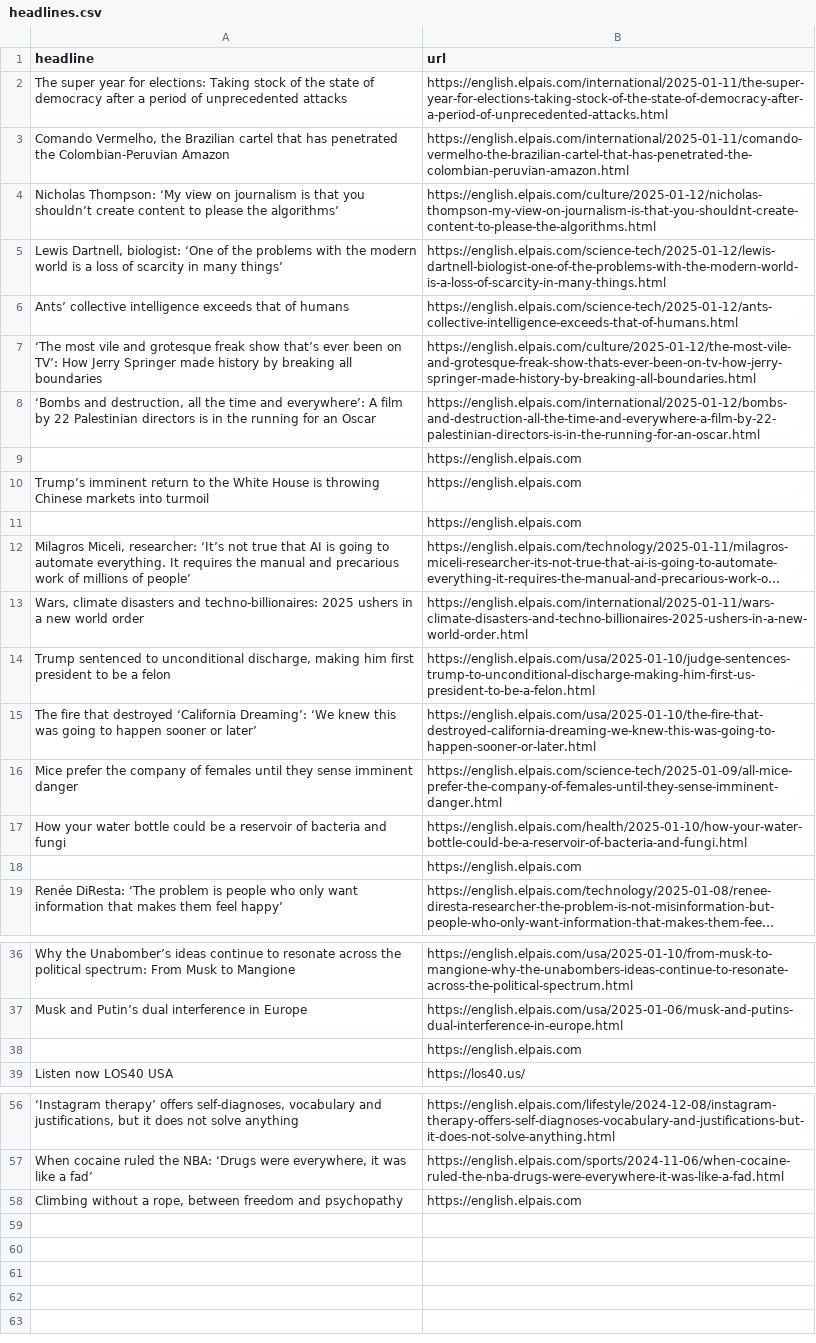
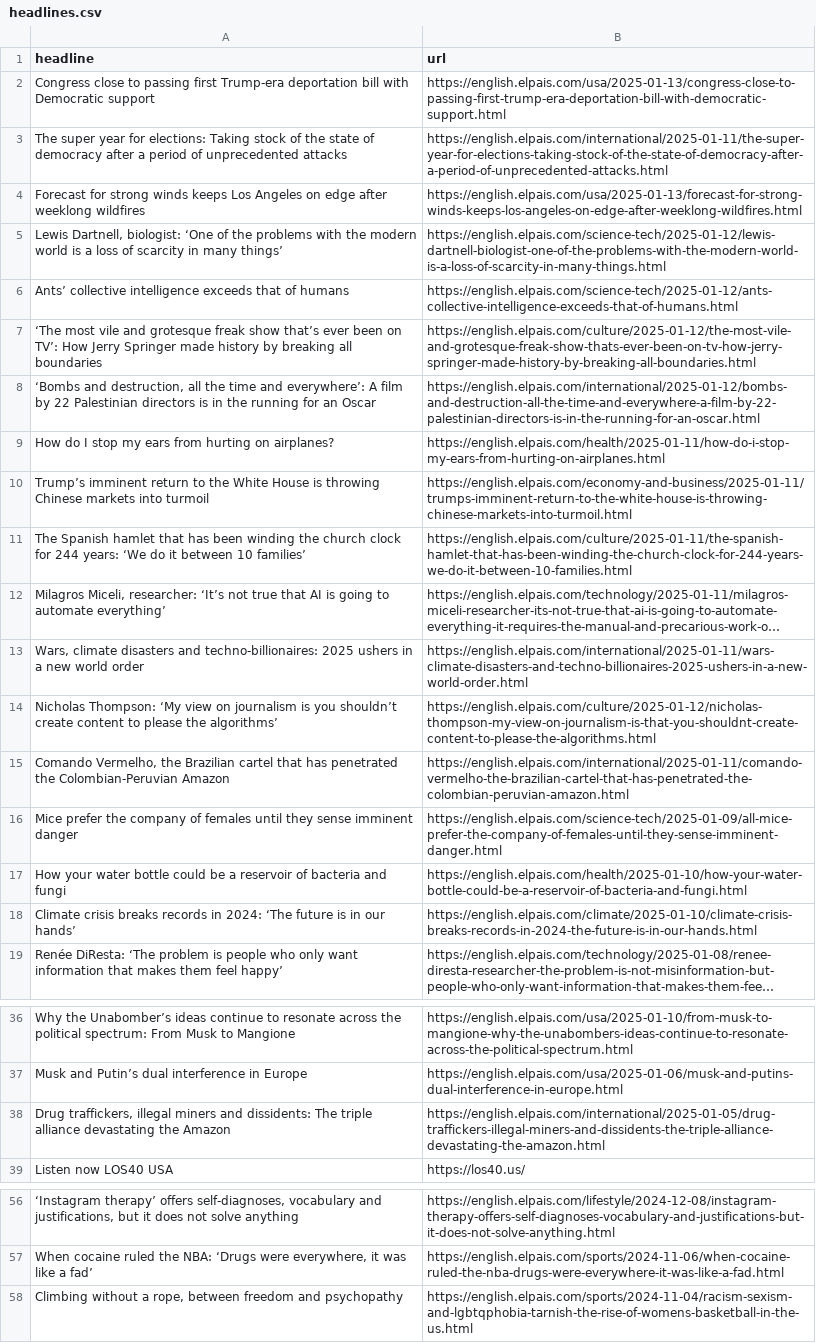
Before and after one commit to jam9501/el-pais-autoscraper, a CSV file: headlines.csv, drawn as a sheet; only a part is shown, gaps mark what is left out; long unchanged cells end in …; removed rows and columns are numbered as before the commit, all else as after; the diff names each change by its address in the sheet, - before the commit and + after, or states it on an @@ line.

```diff
--- a/headlines.csv
+++ b/headlines.csv
+row 2: Congress close to passing first Trump-era deportation bill with Democratic support | https://english.elpais.com/usa/2025-01-13/congress-close-to-passing-first-trump-era-deportation-bill-with-democratic-support.html
-row 4: Nicholas Thompson: ‘My view on journalism is that you shouldn’t create content to please the algorithms’ | https://english.elpais.com/culture/2025-01-12/nicholas-thompson-my-view-on-journalism-is-that-you-shouldnt-create-content-to-please-the-algorithms.html
+row 4: Forecast for strong winds keeps Los Angeles on edge after weeklong wildfires | https://english.elpais.com/usa/2025-01-13/forecast-for-strong-winds-keeps-los-angeles-on-edge-after-weeklong-wildfires.html
-row 9:  | https://english.elpais.com
+row 9: How do I stop my ears from hurting on airplanes? | https://english.elpais.com/health/2025-01-11/how-do-i-stop-my-ears-from-hurting-on-airplanes.html
-B10 (url): https://english.elpais.com
+B10 (url): https://english.elpais.com/economy-and-business/2025-01-11/trumps-imminent-return-to-the-white-house-is-throwing-chinese-markets-into-turmoil.html
-row 11:  | https://english.elpais.com
+row 11: The Spanish hamlet that has been winding the church clock for 244 years: ‘We do it between 10 families’ | https://english.elpais.com/culture/2025-01-11/the-spanish-hamlet-that-has-been-winding-the-church-clock-for-244-years-we-do-it-between-10-families.html
-A12 (headline): …to automate everything. It requires the manual and precarious work of millions of people’
+A12 (headline): …to automate everything’
-row 14: Trump sentenced to unconditional discharge, making him first president to be a felon | https://english.elpais.com/usa/2025-01-10/judge-sentences-trump-to-unconditional-discharge-making-him-first-us-president-to-be-a-felon.html
-row 15: The fire that destroyed ‘California Dreaming’: ‘We knew this was going to happen sooner or later’ | https://english.elpais.com/usa/2025-01-10/the-fire-that-destroyed-california-dreaming-we-knew-this-was-going-to-happen-sooner-or-later.html
+row 14: Nicholas Thompson: ‘My view on journalism is you shouldn’t create content to please the algorithms’ | https://english.elpais.com/culture/2025-01-12/nicholas-thompson-my-view-on-journalism-is-that-you-shouldnt-create-content-to-please-the-algorithms.html
@@ row 3 moved to row 15: Comando Vermelho, the Brazilian cartel t… @@
-row 18:  | https://english.elpais.com
+row 18: Climate crisis breaks records in 2024: ‘The future is in our hands’ | https://english.elpais.com/climate/2025-01-10/climate-crisis-breaks-records-in-2024-the-future-is-in-our-hands.html
-row 38:  | https://english.elpais.com
+row 38: Drug traffickers, illegal miners and dissidents: The triple alliance devastating the Amazon | https://english.elpais.com/international/2025-01-05/drug-traffickers-illegal-miners-and-dissidents-the-triple-alliance-devastating-the-amazon.html
-B58 (url): https://english.elpais.com
+B58 (url): https://english.elpais.com/sports/2024-11-04/racism-sexism-and-lgbtqphobia-tarnish-the-rise-of-womens-basketball-in-the-us.html
```
